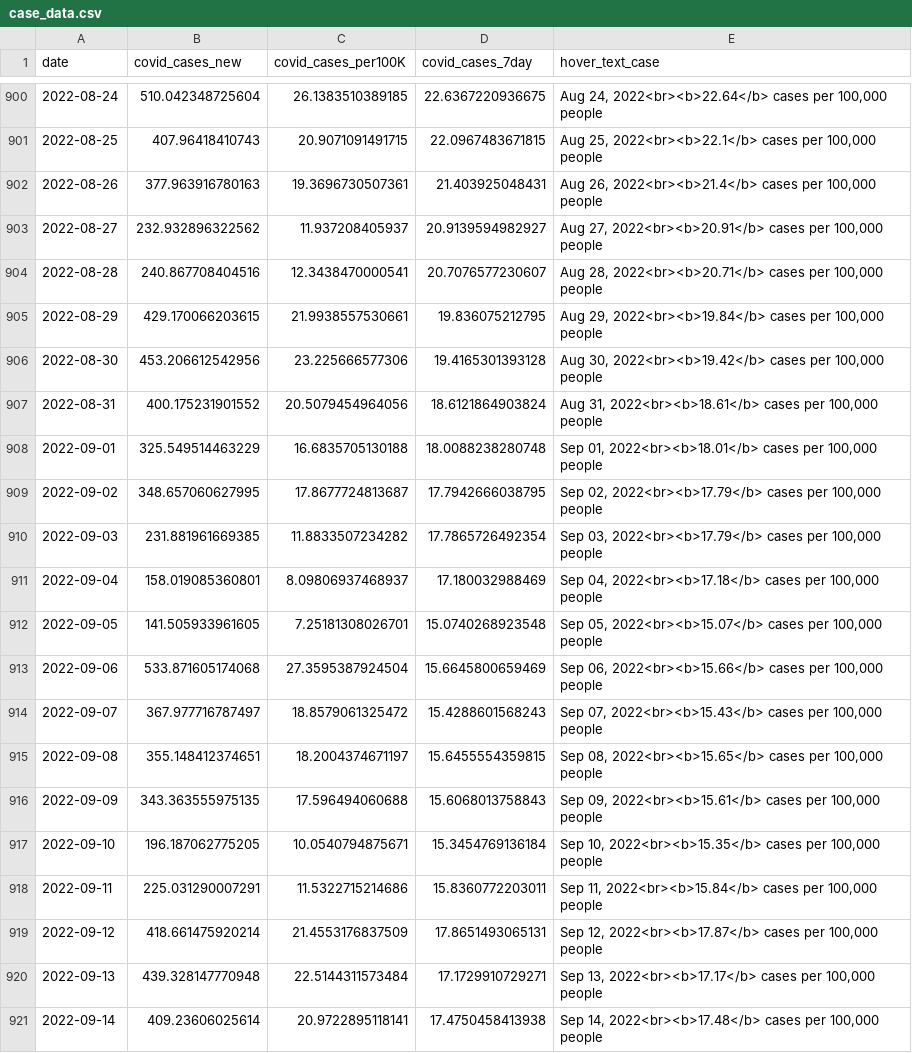
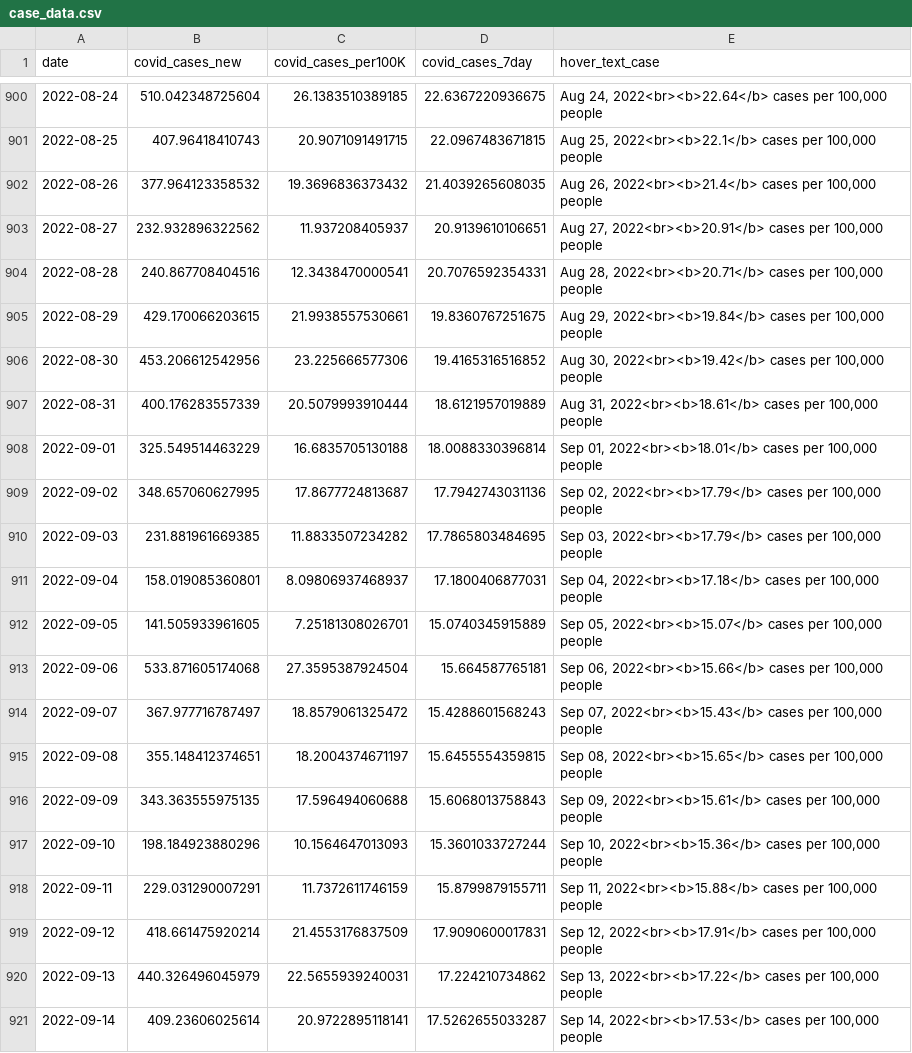
Before and after one commit to Metropolitan-Council/covid-poops, a CSV file: data/case_data.csv, drawn as a sheet; only a part is shown, gaps mark what is left out; the diff covers the shown part only.

```diff
--- a/data/case_data.csv
+++ b/data/case_data.csv
@@ -901,14 +901,14 @@
 2022-08-25,407.96418410743,20.9071091491715,22.0967483671815,"Aug 25, 2022<br><b>22.1</b> cases per 100,000 people"
-2022-08-26,377.963916780163,19.3696730507361,21.403925048431,"Aug 26, 2022<br><b>21.4</b> cases per 100,000 people"
-2022-08-27,232.932896322562,11.937208405937,20.9139594982927,"Aug 27, 2022<br><b>20.91</b> cases per 100,000 people"
-2022-08-28,240.867708404516,12.3438470000541,20.7076577230607,"Aug 28, 2022<br><b>20.71</b> cases per 100,000 people"
-2022-08-29,429.170066203615,21.9938557530661,19.836075212795,"Aug 29, 2022<br><b>19.84</b> cases per 100,000 people"
-2022-08-30,453.206612542956,23.225666577306,19.4165301393128,"Aug 30, 2022<br><b>19.42</b> cases per 100,000 people"
-2022-08-31,400.175231901552,20.5079454964056,18.6121864903824,"Aug 31, 2022<br><b>18.61</b> cases per 100,000 people"
-2022-09-01,325.549514463229,16.6835705130188,18.0088238280748,"Sep 01, 2022<br><b>18.01</b> cases per 100,000 people"
-2022-09-02,348.657060627995,17.8677724813687,17.7942666038795,"Sep 02, 2022<br><b>17.79</b> cases per 100,000 people"
-2022-09-03,231.881961669385,11.8833507234282,17.7865726492354,"Sep 03, 2022<br><b>17.79</b> cases per 100,000 people"
-2022-09-04,158.019085360801,8.09806937468937,17.180032988469,"Sep 04, 2022<br><b>17.18</b> cases per 100,000 people"
-2022-09-05,141.505933961605,7.25181308026701,15.0740268923548,"Sep 05, 2022<br><b>15.07</b> cases per 100,000 people"
-2022-09-06,533.871605174068,27.3595387924504,15.6645800659469,"Sep 06, 2022<br><b>15.66</b> cases per 100,000 people"
+2022-08-26,377.964123358532,19.3696836373432,21.4039265608035,"Aug 26, 2022<br><b>21.4</b> cases per 100,000 people"
+2022-08-27,232.932896322562,11.937208405937,20.9139610106651,"Aug 27, 2022<br><b>20.91</b> cases per 100,000 people"
+2022-08-28,240.867708404516,12.3438470000541,20.7076592354331,"Aug 28, 2022<br><b>20.71</b> cases per 100,000 people"
+2022-08-29,429.170066203615,21.9938557530661,19.8360767251675,"Aug 29, 2022<br><b>19.84</b> cases per 100,000 people"
+2022-08-30,453.206612542956,23.225666577306,19.4165316516852,"Aug 30, 2022<br><b>19.42</b> cases per 100,000 people"
+2022-08-31,400.176283557339,20.5079993910444,18.6121957019889,"Aug 31, 2022<br><b>18.61</b> cases per 100,000 people"
+2022-09-01,325.549514463229,16.6835705130188,18.0088330396814,"Sep 01, 2022<br><b>18.01</b> cases per 100,000 people"
+2022-09-02,348.657060627995,17.8677724813687,17.7942743031136,"Sep 02, 2022<br><b>17.79</b> cases per 100,000 people"
+2022-09-03,231.881961669385,11.8833507234282,17.7865803484695,"Sep 03, 2022<br><b>17.79</b> cases per 100,000 people"
+2022-09-04,158.019085360801,8.09806937468937,17.1800406877031,"Sep 04, 2022<br><b>17.18</b> cases per 100,000 people"
+2022-09-05,141.505933961605,7.25181308026701,15.0740345915889,"Sep 05, 2022<br><b>15.07</b> cases per 100,000 people"
+2022-09-06,533.871605174068,27.3595387924504,15.664587765181,"Sep 06, 2022<br><b>15.66</b> cases per 100,000 people"
 2022-09-07,367.977716787497,18.8579061325472,15.4288601568243,"Sep 07, 2022<br><b>15.43</b> cases per 100,000 people"
@@ -916,6 +916,6 @@
 2022-09-09,343.363555975135,17.596494060688,15.6068013758843,"Sep 09, 2022<br><b>15.61</b> cases per 100,000 people"
-2022-09-10,196.187062775205,10.0540794875671,15.3454769136184,"Sep 10, 2022<br><b>15.35</b> cases per 100,000 people"
-2022-09-11,225.031290007291,11.5322715214686,15.8360772203011,"Sep 11, 2022<br><b>15.84</b> cases per 100,000 people"
-2022-09-12,418.661475920214,21.4553176837509,17.8651493065131,"Sep 12, 2022<br><b>17.87</b> cases per 100,000 people"
-2022-09-13,439.328147770948,22.5144311573484,17.1729910729271,"Sep 13, 2022<br><b>17.17</b> cases per 100,000 people"
-2022-09-14,409.23606025614,20.9722895118141,17.4750458413938,"Sep 14, 2022<br><b>17.48</b> cases per 100,000 people"
+2022-09-10,198.184923880296,10.1564647013093,15.3601033727244,"Sep 10, 2022<br><b>15.36</b> cases per 100,000 people"
+2022-09-11,229.031290007291,11.7372611746159,15.8799879155711,"Sep 11, 2022<br><b>15.88</b> cases per 100,000 people"
+2022-09-12,418.661475920214,21.4553176837509,17.9090600017831,"Sep 12, 2022<br><b>17.91</b> cases per 100,000 people"
+2022-09-13,440.326496045979,22.5655939240031,17.224210734862,"Sep 13, 2022<br><b>17.22</b> cases per 100,000 people"
+2022-09-14,409.23606025614,20.9722895118141,17.5262655033287,"Sep 14, 2022<br><b>17.53</b> cases per 100,000 people"
```
Also changed, not shown: 7 added rows and 133 edited cells elsewhere in this file, data/clean_load_data.csv, data/clean_variant_data.csv, 27 other files.
